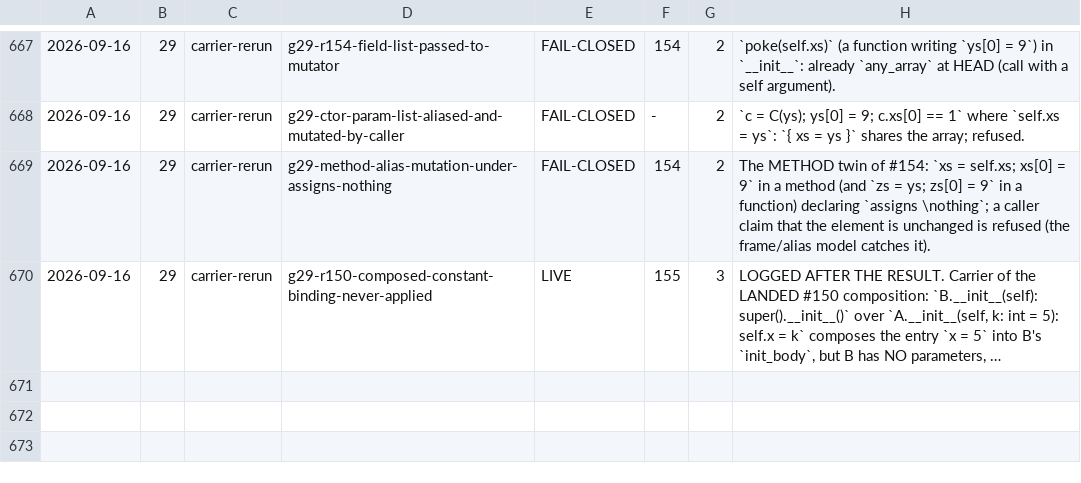
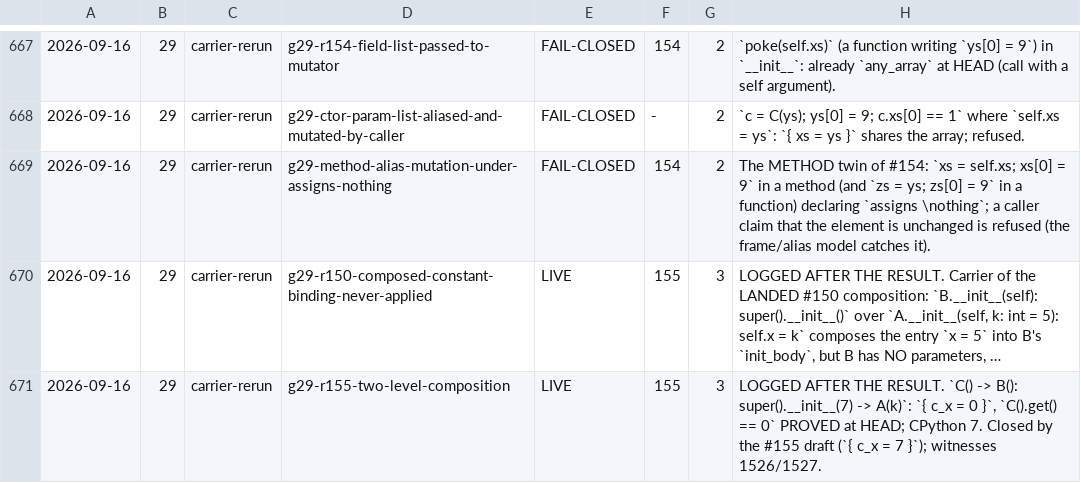
Before and after one commit to fderepas/pycsl, a TSV file: getting-better/open-routes/probes.tsv, drawn as a sheet; only a part is shown, gaps mark what is left out; long unchanged cells end in …; the diff names each change by its address in the sheet, - before the commit and + after, or states it on an @@ line.

```diff
--- a/getting-better/open-routes/probes.tsv
+++ b/getting-better/open-routes/probes.tsv
+row 671: 2026-09-16 | 29 | carrier-rerun | g29-r155-two-level-composition | LIVE | 155 | 3 | LOGGED AFTER THE RESULT. `C() -> B(): super().__init__(7) -> A(k)`: `{ c_x = 0 }`, `C().get() == 0` PROVED at HEAD; CPython 7. Closed by the #155 draft (`{ c_x = 7 }`); witnesses 1526/1527.
```
Also changed, not shown: 3 other files.
